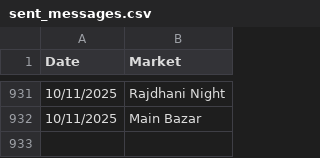
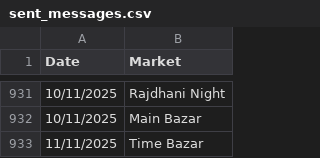
Before and after one commit to Vishalsnw/KalyanX_Telegram, a CSV file: sent_messages.csv, drawn as a sheet; only a part is shown, gaps mark what is left out.

Commit message:
Auto update CSV logs

```diff
--- a/sent_messages.csv
+++ b/sent_messages.csv
@@ -932 +932,2 @@ Date,Market
 10/11/2025,Main Bazar
+11/11/2025,Time Bazar
```
